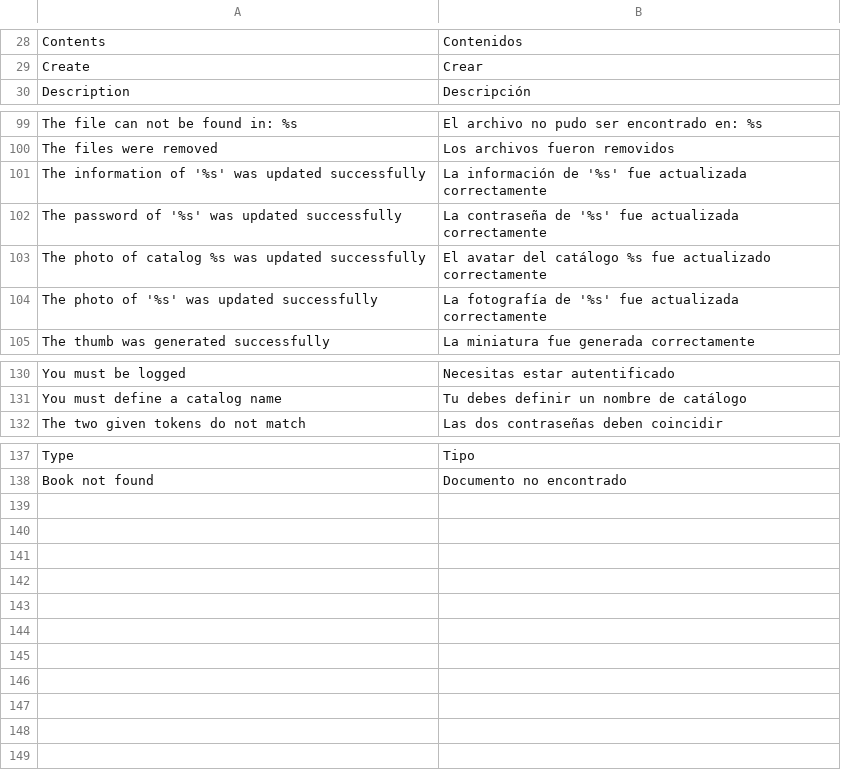
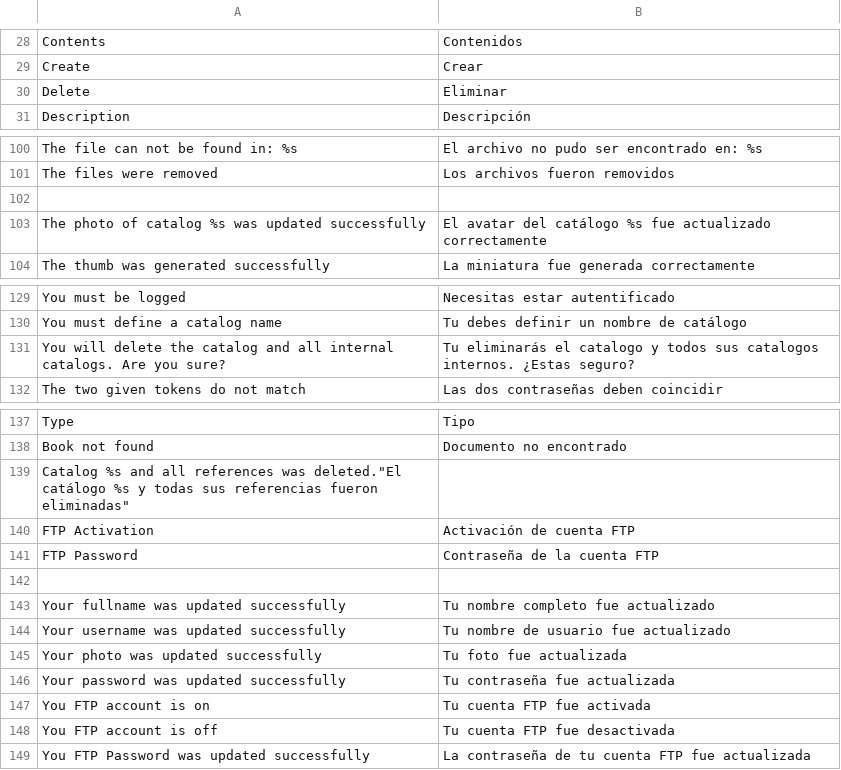
Before and after one commit to ccaballero/babel, a CSV file: data/i18n/es.csv, drawn as a sheet; only a part is shown, gaps mark what is left out.

```diff
--- a/data/i18n/es.csv
+++ b/data/i18n/es.csv
@@ -29,2 +29,3 @@
 "Create","Crear"
+"Delete","Eliminar"
 "Description","Descripción"
@@ -100,6 +101,4 @@
 "The files were removed","Los archivos fueron removidos"
-"The information of '%s' was updated successfully","La información de '%s' fue actualizada correctamente"
-"The password of '%s' was updated successfully","La contraseña de '%s' fue actualizada correctamente"
+
 "The photo of catalog %s was updated successfully","El avatar del catálogo %s fue actualizado correctamente"
-"The photo of '%s' was updated successfully","La fotografía de '%s' fue actualizada correctamente"
 "The thumb was generated successfully","La miniatura fue generada correctamente"
@@ -131,2 +130,3 @@
 "You must define a catalog name","Tu debes definir un nombre de catálogo"
+"You will delete the catalog and all internal catalogs. Are you sure?","Tu eliminarás el catalogo y todos sus catalogos internos. ¿Estas seguro?"
 "The two given tokens do not match","Las dos contraseñas deben coincidir"
@@ -138 +138,12 @@
 "Book not found","Documento no encontrado"
+"Catalog %s and all references was deleted"."El catálogo %s y todas sus referencias fueron eliminadas"
+"FTP Activation","Activación de cuenta FTP"
+"FTP Password","Contraseña de la cuenta FTP"
+
+"Your fullname was updated successfully","Tu nombre completo fue actualizado"
+"Your username was updated successfully","Tu nombre de usuario fue actualizado"
+"Your photo was updated successfully","Tu foto fue actualizada"
+"Your password was updated successfully","Tu contraseña fue actualizada"
+"You FTP account is on","Tu cuenta FTP fue activada"
+"You FTP account is off","Tu cuenta FTP fue desactivada"
+"You FTP Password was updated successfully","La contraseña de tu cuenta FTP fue actualizada"
```
Also changed, not shown: data/i18n/en.csv, 48 other files.
